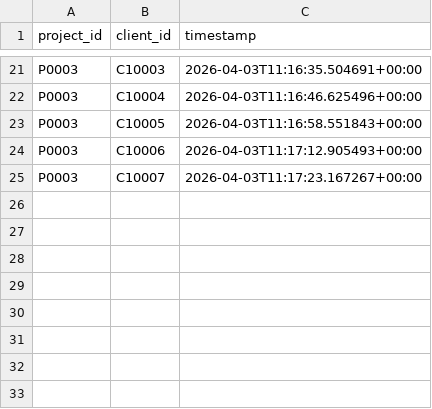
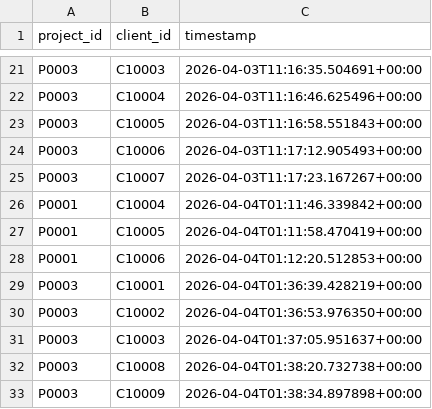
Before and after one commit to huadan2008-crypto/InvestFlow-Pro, a CSV file: Data/link_logs.csv, drawn as a sheet; only a part is shown, gaps mark what is left out.

```diff
--- a/Data/link_logs.csv
+++ b/Data/link_logs.csv
@@ -25 +25,9 @@ P0003,C10006,2026-04-03T11:17:12.905493+00:00
 P0003,C10007,2026-04-03T11:17:23.167267+00:00
+P0001,C10004,2026-04-04T01:11:46.339842+00:00
+P0001,C10005,2026-04-04T01:11:58.470419+00:00
+P0001,C10006,2026-04-04T01:12:20.512853+00:00
+P0003,C10001,2026-04-04T01:36:39.428219+00:00
+P0003,C10002,2026-04-04T01:36:53.976350+00:00
+P0003,C10003,2026-04-04T01:37:05.951637+00:00
+P0003,C10008,2026-04-04T01:38:20.732738+00:00
+P0003,C10009,2026-04-04T01:38:34.897898+00:00
```
Also changed, not shown: Data/oid_feedback.csv, projects.csv, 9 other files.
